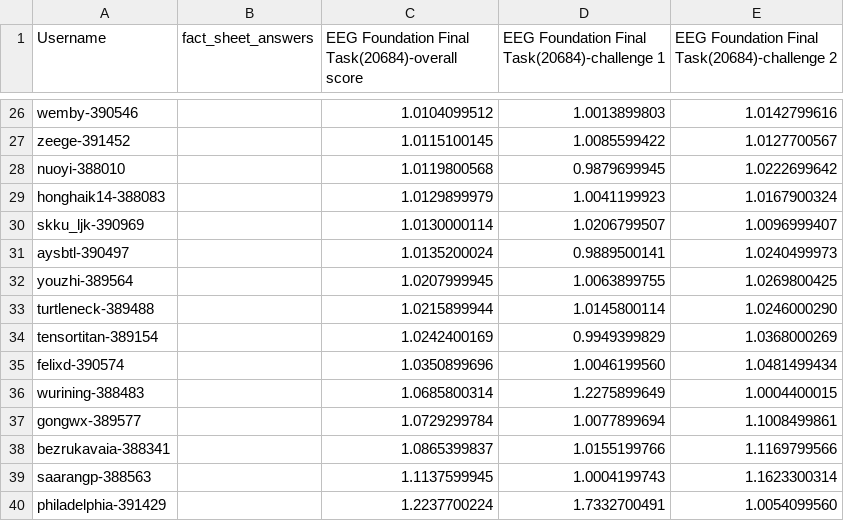
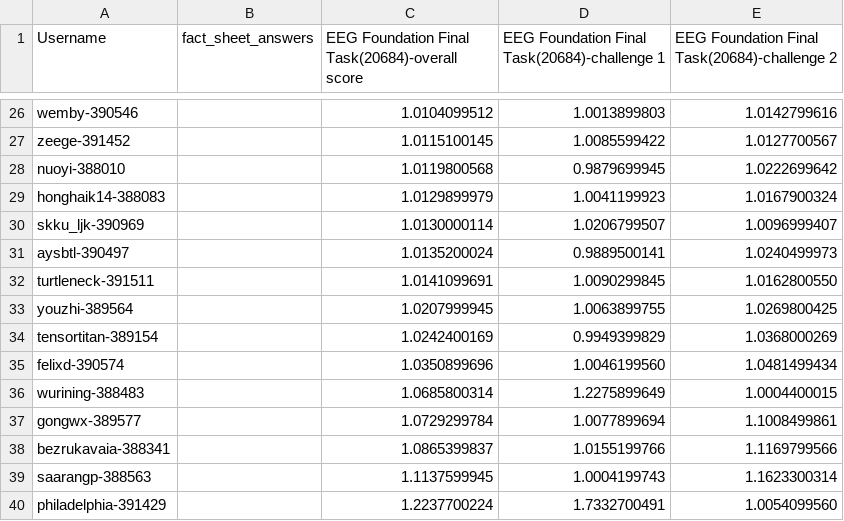
Before and after one commit to eeg2025/eeg2025.github.io, a CSV file: codabench_results/results_phase_16262.csv, drawn as a sheet; only a part is shown, gaps mark what is left out.

```diff
--- a/codabench_results/results_phase_16262.csv
+++ b/codabench_results/results_phase_16262.csv
@@ -31,4 +31,4 @@ skku_ljk-390969,,1.0130000114,1.0206799507,1.0096999407
 aysbtl-390497,,1.0135200024,0.9889500141,1.0240499973
+turtleneck-391511,,1.0141099691,1.0090299845,1.0162800550
 youzhi-389564,,1.0207999945,1.0063899755,1.0269800425
-turtleneck-389488,,1.0215899944,1.0145800114,1.0246000290
 tensortitan-389154,,1.0242400169,0.9949399829,1.0368000269
```
Also changed, not shown: codabench_results/results_phase_16261.csv, 7 other files.
